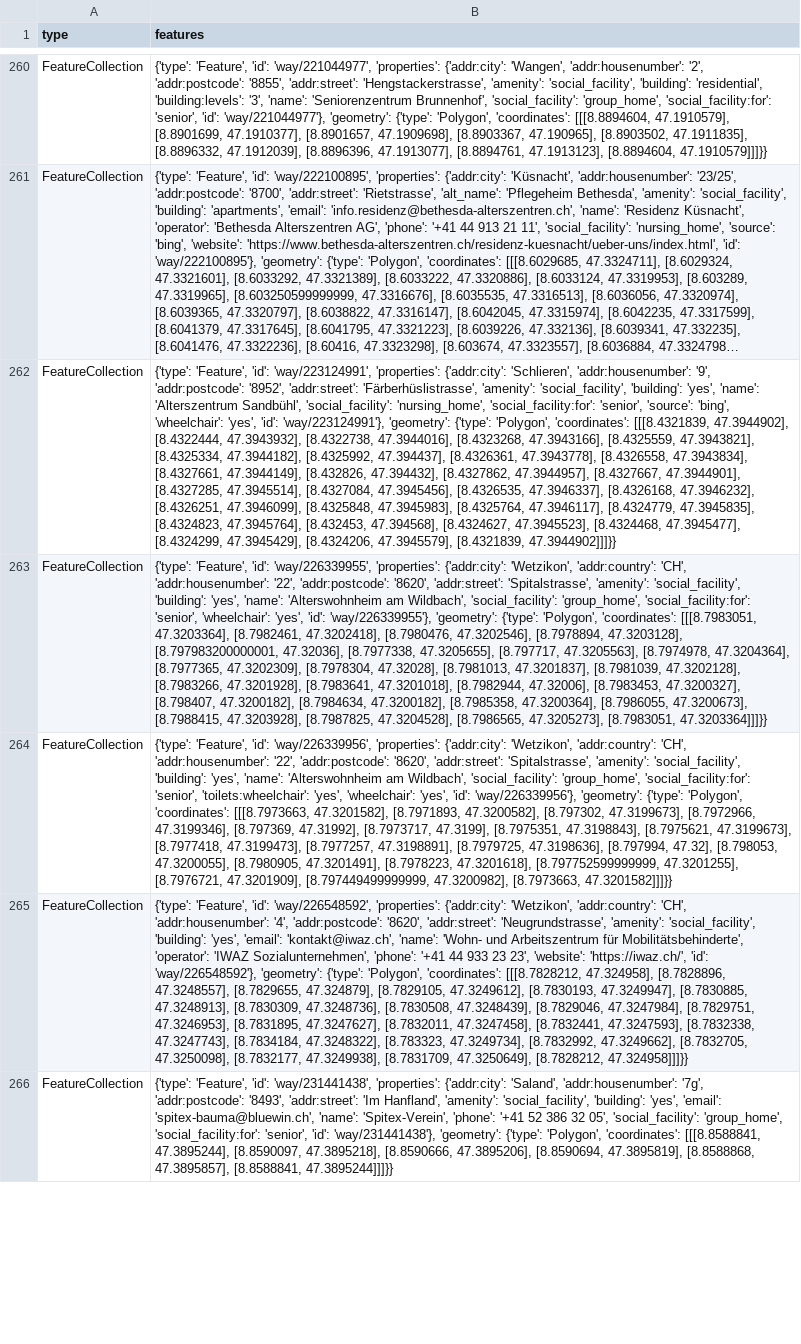
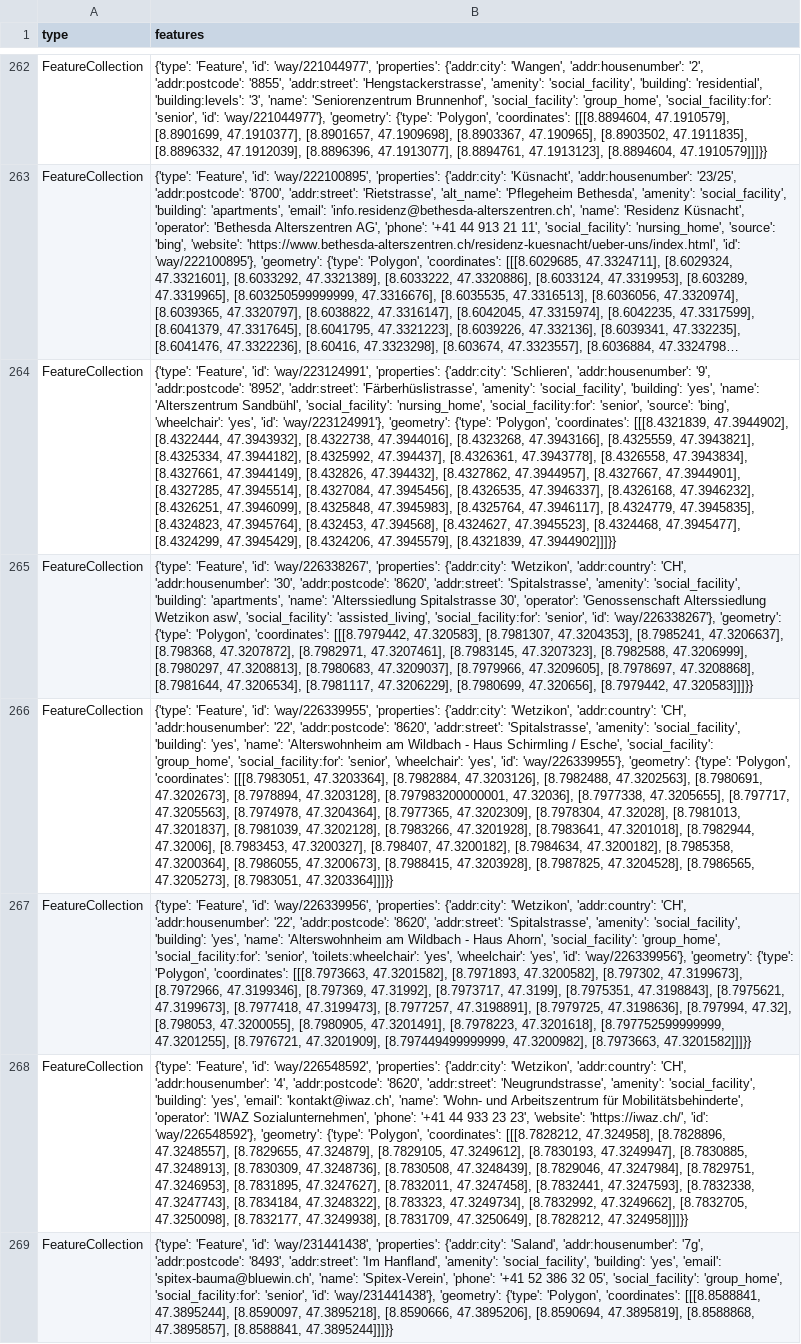
Before and after one commit to chnuessli/elz-data, a CSV file: data/csv/facilities/social_facilities/social_facilities_dispo_srz.csv, drawn as a sheet; only a part is shown, gaps mark what is left out; long unchanged cells end in …; addresses are those after the commit; the diff covers the shown part only; the diff names each change by its address in the sheet, - before the commit and + after, or states it on an @@ line.

```diff
--- a/data/csv/facilities/social_facilities/social_facilities_dispo_srz.csv
+++ b/data/csv/facilities/social_facilities/social_facilities_dispo_srz.csv
+row 265: FeatureCollection | {'type': 'Feature', 'id': 'way/226338267', 'properties': {'addr:city': 'Wetzikon', 'addr:country': 'CH', 'addr:housenumber': '30', 'addr:postcode': '8620', 'addr:street': 'Spitalstrasse', 'amenity': 'social_facility', 'building': 'apartments', 'name': 'Alterssiedlung Spitalstrasse 30', 'operator': 'Genossenschaft Alterssiedlung Wetzikon asw', 'social_facility': 'assisted_living', 'social_facility:for': 'senior', 'id': 'way/226338267'}, 'geometry': {'type': 'Polygon', 'coordinates': [[[8.7979442, 47.320583], [8.7981307, 47.3204353], [8.7985241, 47.3206637], [8.798368, 47.3207872], [8.7982971, 47.3207461], [8.7983145, 47.3207323], [8.7982588, 47.3206999], [8.7980297, 47.3208813], [8.7980683, 47.3209037], [8.7979966, 47.3209605], [8.7978697, 47.3208868], [8.7981644, 47.3206534], [8.7981117, 47.3206229], [8.7980699, 47.320656], [8.7979442, 47.320583]]]}}
-B266 (features): …'Alterswohnheim am Wildbach', 'social_facility': 'group_home', 'social_facility:for': 'senior', 'wheelchair': 'yes', 'id': 'way/226339955'}, 'geometry': {'type': 'Polygon', 'coordinates': [[[8.7983051, 47.3203364], [8.7982461, 47.3202418], [8.7980476, 47.3202546], [8.7978894, 47.3203128],…
+B266 (features): …'Alterswohnheim am Wildbach - Haus Schirmling / Esche', 'social_facility': 'group_home', 'social_facility:for': 'senior', 'wheelchair': 'yes', 'id': 'way/226339955'}, 'geometry': {'type': 'Polygon', 'coordinates': [[[8.7983051, 47.3203364], [8.7982884, 47.3203126], [8.7982488, 47.3202563], [8.7980691, 47.3202673], [8.7978894, 47.3203128],…
-B267 (features): …'Alterswohnheim am Wildbach', 'social_facility': 'group_home',…
+B267 (features): …'Alterswohnheim am Wildbach - Haus Ahorn', 'social_facility': 'group_home',…
```
Also changed, not shown: 5 added rows and 11 edited cells elsewhere in this file, data/csv/facilities/hospital/hospital_kt_zh.csv, data/csv/facilities/hospital/hospital_switzerland.csv, 7 other files.
